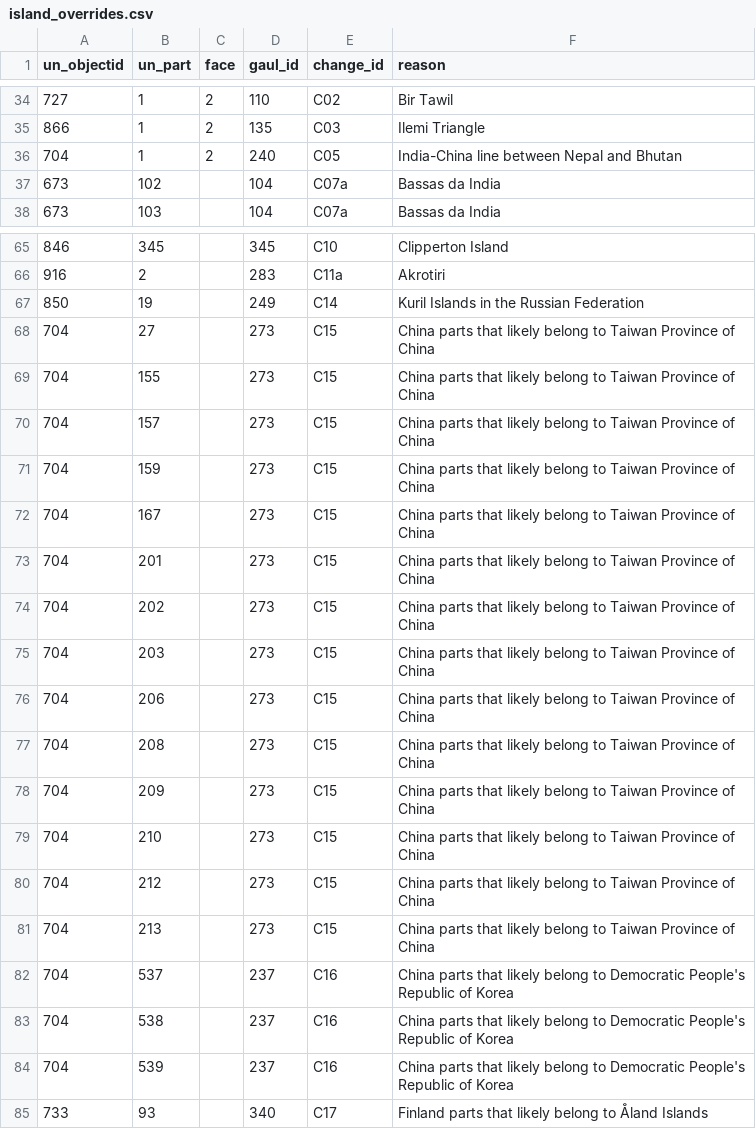
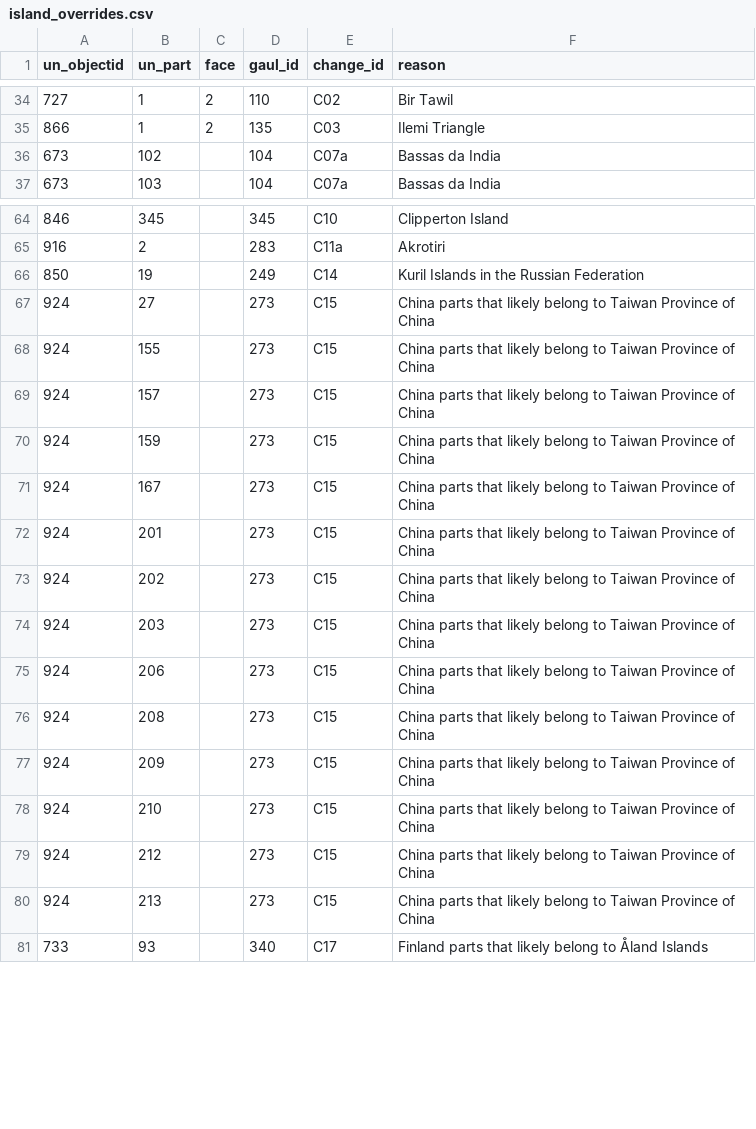
Before and after one commit to OCHA-DAP/adm0-app, a CSV file: inputs/build/island_overrides.csv, drawn as a sheet; only a part is shown, gaps mark what is left out.

Commit message:
Move the main boundary source to its 2025 release (#18)
* Update island attribution text and vendored repo names

* Move the main boundary source to its 2025 release

Downloads the 2025 release from its feature service (token in .env) and prepares it as served. Updates entity ids and drops two changes the new release resolves.

* Update a stage summary

* Retry server errors and check the token before clearing the download

```diff
--- a/inputs/build/island_overrides.csv
+++ b/inputs/build/island_overrides.csv
@@ -35,3 +35,2 @@ un_objectid,un_part,face,gaul_id,change_id,reason
 866,1,2,135,C03,Ilemi Triangle
-704,1,2,240,C05,India-China line between Nepal and Bhutan
 673,102,,104,C07a,Bassas da India
@@ -67,19 +66,16 @@ un_objectid,un_part,face,gaul_id,change_id,reason
 850,19,,249,C14,Kuril Islands in the Russian Federation
-704,27,,273,C15,China parts that likely belong to Taiwan Province of China
-704,155,,273,C15,China parts that likely belong to Taiwan Province of China
-704,157,,273,C15,China parts that likely belong to Taiwan Province of China
-704,159,,273,C15,China parts that likely belong to Taiwan Province of China
-704,167,,273,C15,China parts that likely belong to Taiwan Province of China
-704,201,,273,C15,China parts that likely belong to Taiwan Province of China
-704,202,,273,C15,China parts that likely belong to Taiwan Province of China
-704,203,,273,C15,China parts that likely belong to Taiwan Province of China
-704,206,,273,C15,China parts that likely belong to Taiwan Province of China
-704,208,,273,C15,China parts that likely belong to Taiwan Province of China
-704,209,,273,C15,China parts that likely belong to Taiwan Province of China
-704,210,,273,C15,China parts that likely belong to Taiwan Province of China
-704,212,,273,C15,China parts that likely belong to Taiwan Province of China
-704,213,,273,C15,China parts that likely belong to Taiwan Province of China
-704,537,,237,C16,China parts that likely belong to Democratic People's Republic of Korea
-704,538,,237,C16,China parts that likely belong to Democratic People's Republic of Korea
-704,539,,237,C16,China parts that likely belong to Democratic People's Republic of Korea
+924,27,,273,C15,China parts that likely belong to Taiwan Province of China
+924,155,,273,C15,China parts that likely belong to Taiwan Province of China
+924,157,,273,C15,China parts that likely belong to Taiwan Province of China
+924,159,,273,C15,China parts that likely belong to Taiwan Province of China
+924,167,,273,C15,China parts that likely belong to Taiwan Province of China
+924,201,,273,C15,China parts that likely belong to Taiwan Province of China
+924,202,,273,C15,China parts that likely belong to Taiwan Province of China
+924,203,,273,C15,China parts that likely belong to Taiwan Province of China
+924,206,,273,C15,China parts that likely belong to Taiwan Province of China
+924,208,,273,C15,China parts that likely belong to Taiwan Province of China
+924,209,,273,C15,China parts that likely belong to Taiwan Province of China
+924,210,,273,C15,China parts that likely belong to Taiwan Province of China
+924,212,,273,C15,China parts that likely belong to Taiwan Province of China
+924,213,,273,C15,China parts that likely belong to Taiwan Province of China
 733,93,,340,C17,Finland parts that likely belong to Åland Islands
```
Also changed, not shown: inputs/build/gaul_links.csv, 14 other files.
